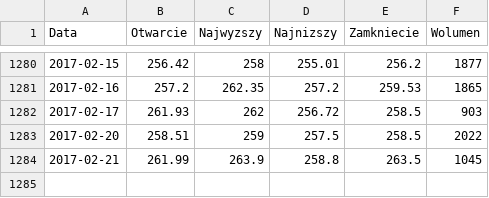
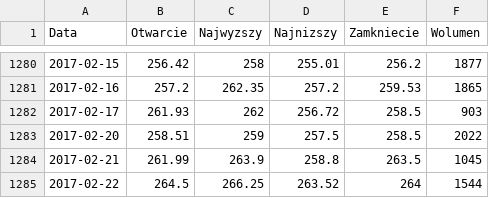
Before and after one commit to mariuszrokita/money-machine, a CSV file: data-archive/stocks/ETFW20L.PL.csv, drawn as a sheet; only a part is shown, gaps mark what is left out; the diff names each change by its address in the sheet, - before the commit and + after, or states it on an @@ line.

```diff
--- a/data-archive/stocks/ETFW20L.PL.csv
+++ b/data-archive/stocks/ETFW20L.PL.csv
+row 1285: 2017-02-22 | 264.5 | 266.25 | 263.52 | 264 | 1544
```
Also changed, not shown: data-archive/stocks/GPW.csv, data-archive/stocks/JSW.csv, 16 other files.
